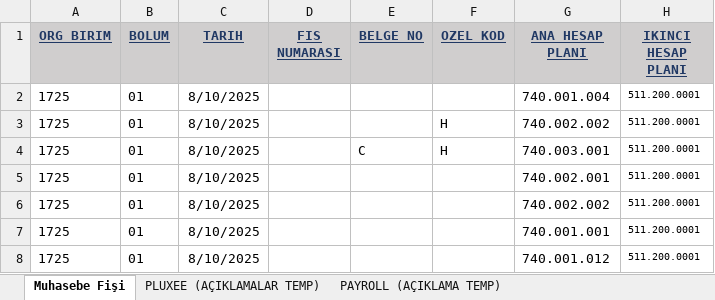
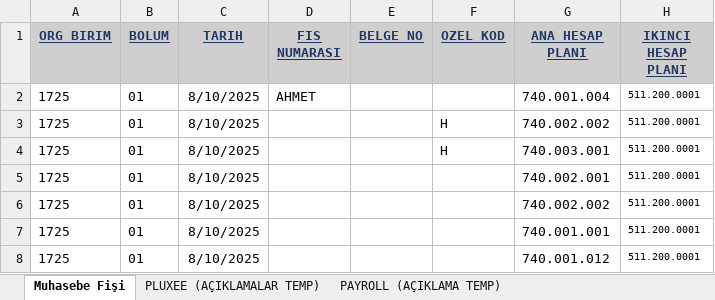
Before and after one commit to dogukankosan/Logo_J-Platform_Rest_Service, an Excel workbook: LogoJ_Platform_Rest_Test/bin/Debug/Template/Muhasebe Mahsup Fisi.xlsx, sheet Muhasebe Fişi, drawn as a sheet; only a part is shown; values as stored, in another font and other column widths than the file's, no borders; the diff names each change by its address in the sheet, - before the commit and + after, or states it on an @@ line.

```diff
--- a/LogoJ_Platform_Rest_Test/bin/Debug/Template/Muhasebe Mahsup Fisi.xlsx (sheet Muhasebe Fişi)
+++ b/LogoJ_Platform_Rest_Test/bin/Debug/Template/Muhasebe Mahsup Fisi.xlsx (sheet Muhasebe Fişi)
-D2 (FIS NUMARASI): (empty)
+D2 (FIS NUMARASI): AHMET
-E4 (BELGE NO): C
+E4 (BELGE NO): (empty)
```
Also changed, not shown: 50 other files.
